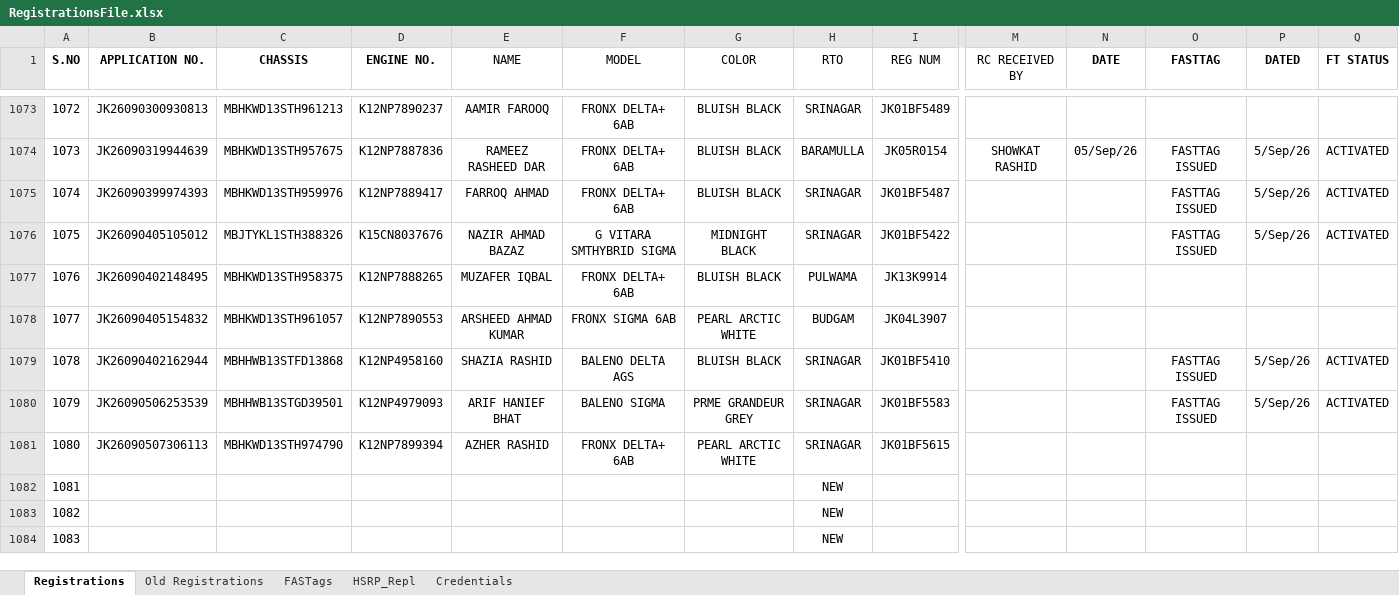
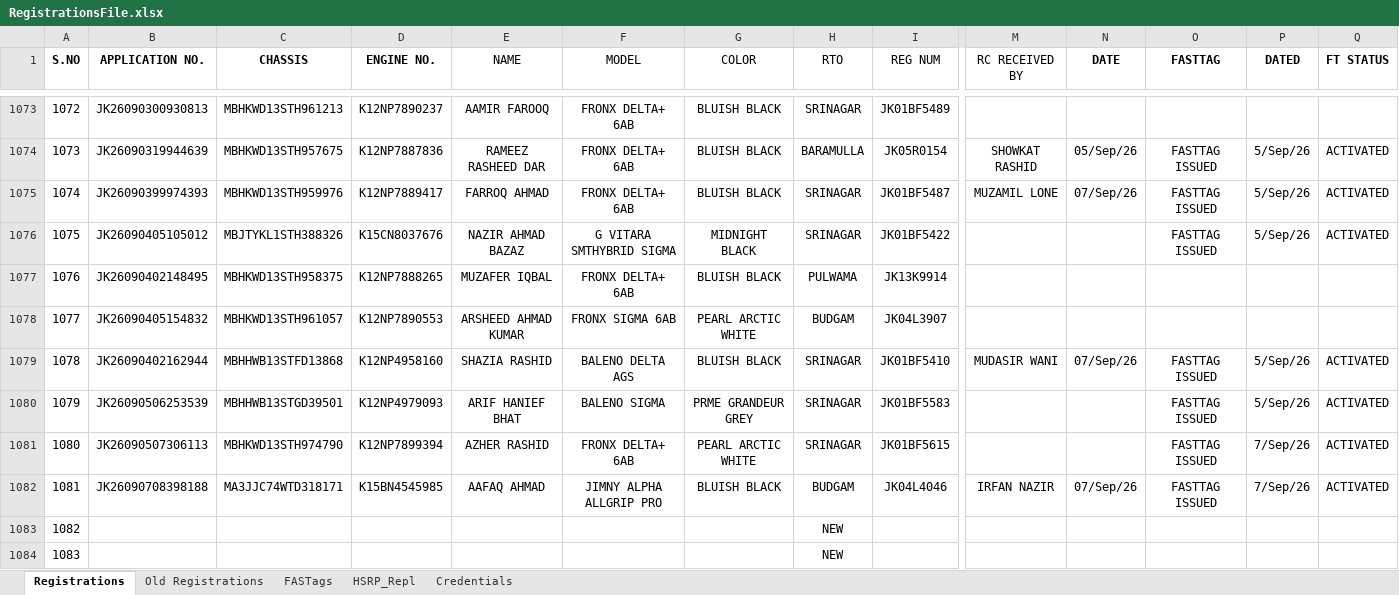
Before and after one commit to adilahmadsofi-ck/Documents, an Excel workbook: RegistrationsFile.xlsx, sheet Registrations, drawn as a sheet; only a part is shown, gaps mark what is left out; values as stored, in another font and other column widths than the file's, no borders; conditional formats and table styles not drawn; the diff covers the shown part only; the diff names each change by its address in the sheet, - before the commit and + after, or states it on an @@ line.

```diff
--- a/RegistrationsFile.xlsx (sheet Registrations)
+++ b/RegistrationsFile.xlsx (sheet Registrations)
-M1075 (RC RECEIVED BY): (empty)
+M1075 (RC RECEIVED BY): MUZAMIL LONE
-N1075 (DATE): (empty)
+N1075 (DATE): 07/Sep/26
-M1079 (RC RECEIVED BY): (empty)
+M1079 (RC RECEIVED BY): MUDASIR WANI
-N1079 (DATE): (empty)
+N1079 (DATE): 07/Sep/26
-O1081:O1082 (FASTTAG): (empty)
+O1081:O1082 (FASTTAG): FASTTAG ISSUED
-P1081:P1082 (DATED): (empty)
+P1081:P1082 (DATED): 7/Sep/26
-Q1081:Q1082 (FT STATUS): (empty)
+Q1081:Q1082 (FT STATUS): ACTIVATED
-B1082 (APPLICATION NO.): (empty)
+B1082 (APPLICATION NO.): JK26090708398188
-C1082 (CHASSIS): (empty)
+C1082 (CHASSIS): MA3JJC74WTD318171
-D1082 (ENGINE NO.): (empty)
+D1082 (ENGINE NO.): K15BN4545985
-E1082 (NAME): (empty)
+E1082 (NAME): AAFAQ AHMAD
-F1082 (MODEL): (empty)
+F1082 (MODEL): JIMNY ALPHA ALLGRIP PRO
-G1082 (COLOR): (empty)
+G1082 (COLOR): BLUISH BLACK
-H1082 (RTO): NEW
+H1082 (RTO): BUDGAM
-I1082 (REG NUM): (empty)
+I1082 (REG NUM): JK04L4046
-M1082 (RC RECEIVED BY): (empty)
+M1082 (RC RECEIVED BY): IRFAN NAZIR
-N1082 (DATE): (empty)
+N1082 (DATE): 07/Sep/26
```
Also changed, not shown: 3 edited cells elsewhere in this sheet, sheet FASTags, DealerRegistrations.xlsx, HSRP.xlsx, 2 other files.
